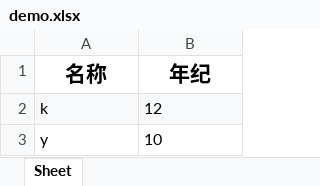
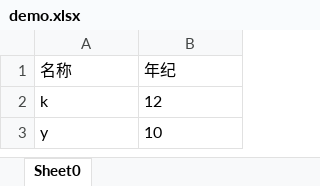
Before and after one commit to qdriven/fluentqa-toolbox, an Excel workbook: fluentqa-utils/fluentqa-datakit/fluentqa-table/demo.xlsx, sheet Sheet0, drawn as a sheet; values as stored, in another font and other column widths than the file's, no borders; the diff names each change by its address in the sheet, - before the commit and + after, or states it on an @@ line.

Commit message:
add EXCEL READ/WRITE Tools

```diff
--- a/fluentqa-utils/fluentqa-datakit/fluentqa-table/demo.xlsx (sheet Sheet0)
+++ b/fluentqa-utils/fluentqa-datakit/fluentqa-table/demo.xlsx (sheet Sheet0)
-sheet tab: Sheet
+sheet tab: Sheet0
@@ A1:B1 bold: on → off, text size: smaller, alignment: center → left @@
-A2:B2 fill: #F6F8FA
+A2:B2 fill: none
```
Also changed, not shown: 49 other files.
